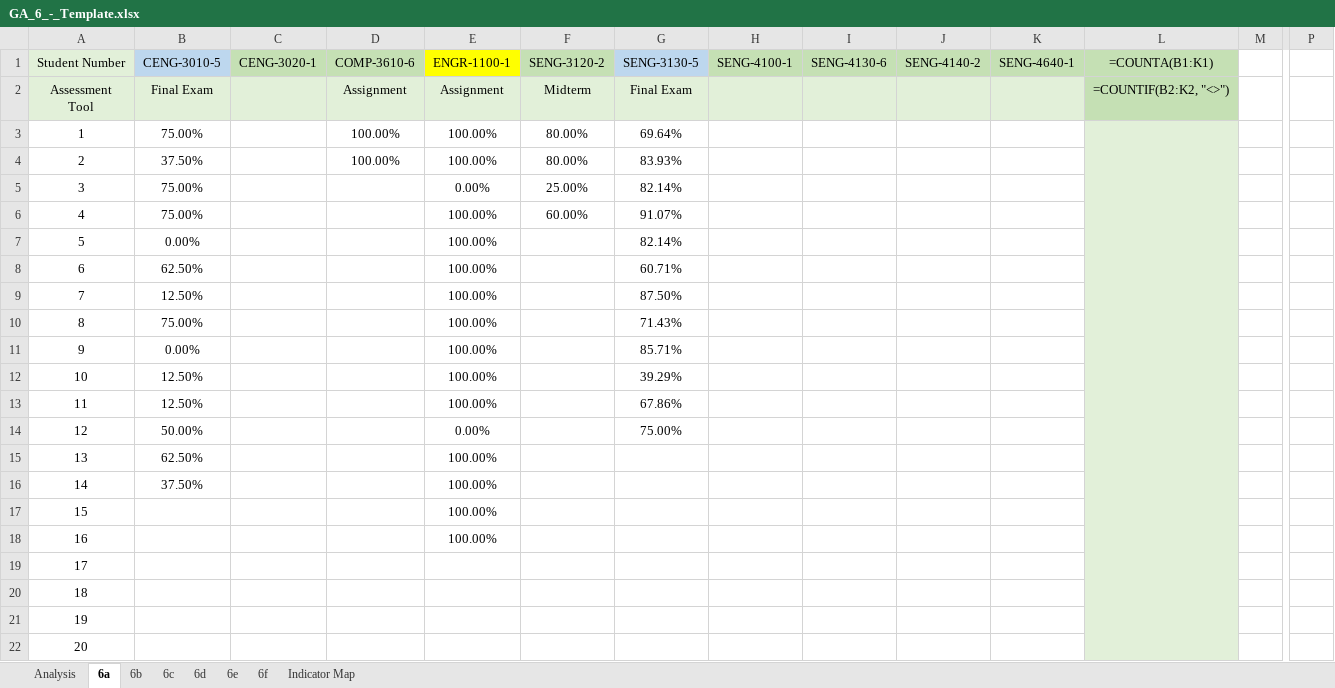
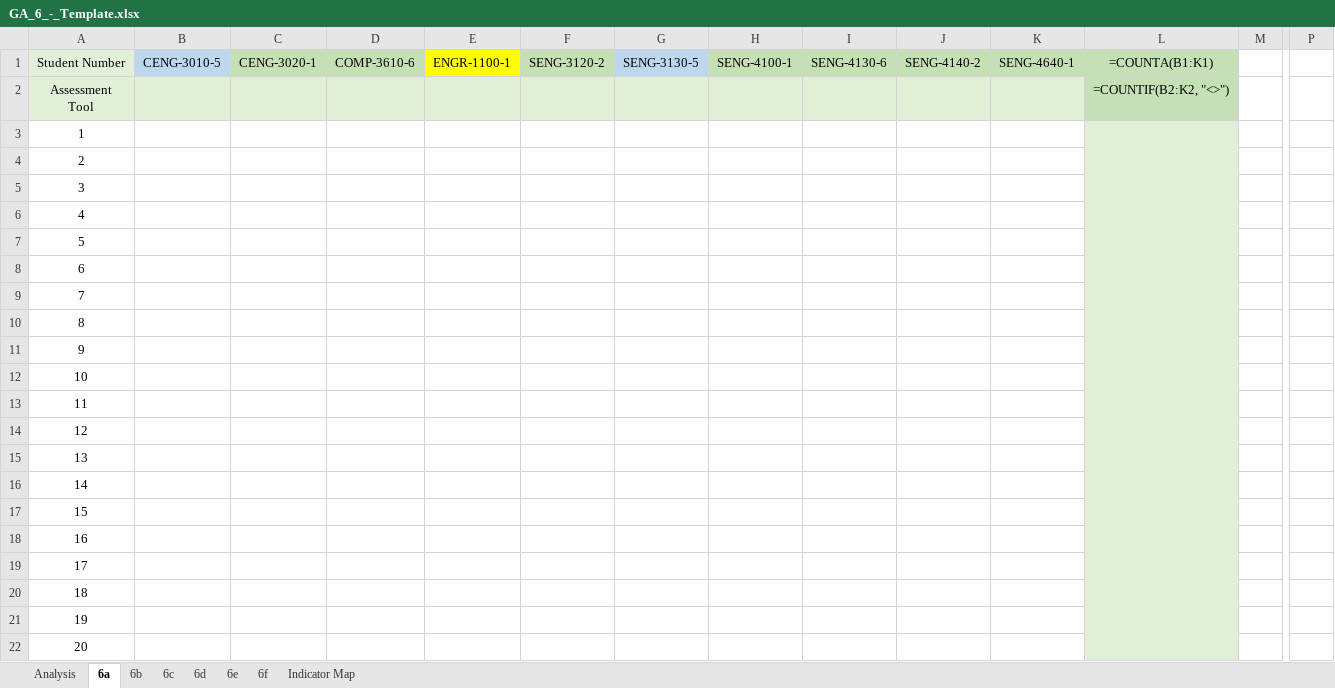
Before and after one commit to BajrangBLB/crm1, an Excel workbook: media/GA_6_-_Template.xlsx, sheet 6a, drawn as a sheet; only a part is shown, gaps mark what is left out; values as stored, in another font and other column widths than the file's, no borders; formulas without a stored value are shown as written; conditional formats not drawn; removed rows and columns are numbered as before the commit, all else as after; rows hold the shown columns only; ↵ is a line break in a cell; the diff covers the shown part only; the diff names each change by its address in the sheet, - before the commit and + after, or states it on an @@ line.

```diff
--- a/media/GA_6_-_Template.xlsx (sheet 6a)
+++ b/media/GA_6_-_Template.xlsx (sheet 6a)
-row 2: Assessment ↵ Tool | Final Exam |  | Assignment | Assignment | Midterm | Final Exam |  |  |  |  | =COUNTIF(B2:K2, "<>")
-row 3: 1 | 75.00% |  | 100.00% | 100.00% | 80.00% | 69.64% |  |  |  |  |  |  | A
-row 4: 2 | 37.50% |  | 100.00% | 100.00% | 80.00% | 83.93% |  |  |  |  |  |  | Q
+row 2: Assessment ↵ Tool |  |  |  |  |  |  |  |  |  |  | =COUNTIF(B2:K2, "<>")
+row 3: 1 |  |  |  |  |  |  |  |  |  |  |  |  | A
+row 4: 2 |  |  |  |  |  |  |  |  |  |  |  |  | Q
-B5:B6: 75.00%
+B5:B6: (empty)
-E5: 0.00%
+E5: (empty)
-F5: 25.00%
+F5: (empty)
-G5: 82.14%
+G5: (empty)
-E6:E9: 100.00%
+E6:E9: (empty)
-F6: 60.00%
+F6: (empty)
-G6: 91.07%
+G6: (empty)
-B7: 0.00%
+B7: (empty)
-G7: 82.14%
+G7: (empty)
-B8: 62.50%
+B8: (empty)
-G8: 60.71%
+G8: (empty)
-B9: 12.50%
+B9: (empty)
-G9: 87.50%
+G9: (empty)
-row 10: 8 | 75.00% |  |  | 100.00% |  | 71.43%
-row 11: 9 | 0.00% |  |  | 100.00% |  | 85.71%
-row 12: 10 | 12.50% |  |  | 100.00% |  | 39.29%
-row 13: 11 | 12.50% |  |  | 100.00% |  | 67.86%
-row 14: 12 | 50.00% |  |  | 0.00% |  | 75.00%
+row 10: 8
+row 11: 9
+row 12: 10
+row 13: 11
+row 14: 12
-B15: 62.50%
+B15: (empty)
-E15:E18: 100.00%
+E15:E18: (empty)
-B16: 37.50%
+B16: (empty)
```
Also changed, not shown: cell formats elsewhere in this sheet, sheet Analysis, sheet 6d, sheet 6f, sheet 6b, sheet 6c, sheet 6e, 1 more sheet, charts or pictures, media/GA_10_-_Template.xlsx, media/GA_12_-_Template.xlsx, 1 other file.
